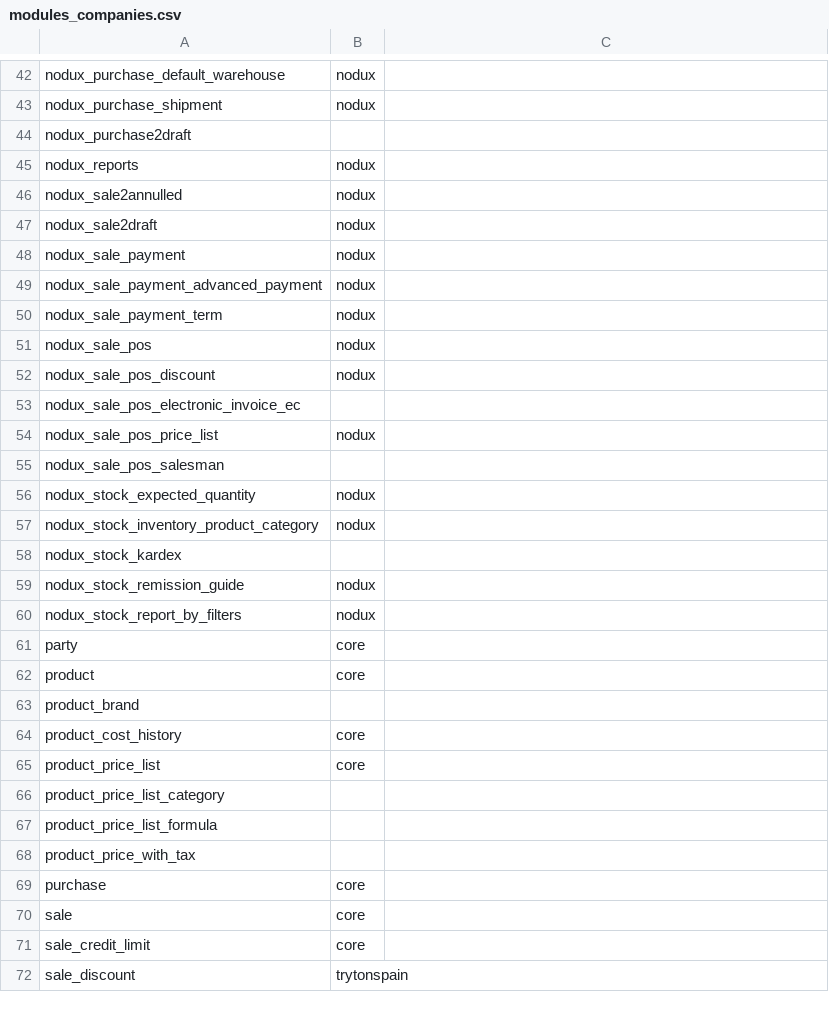
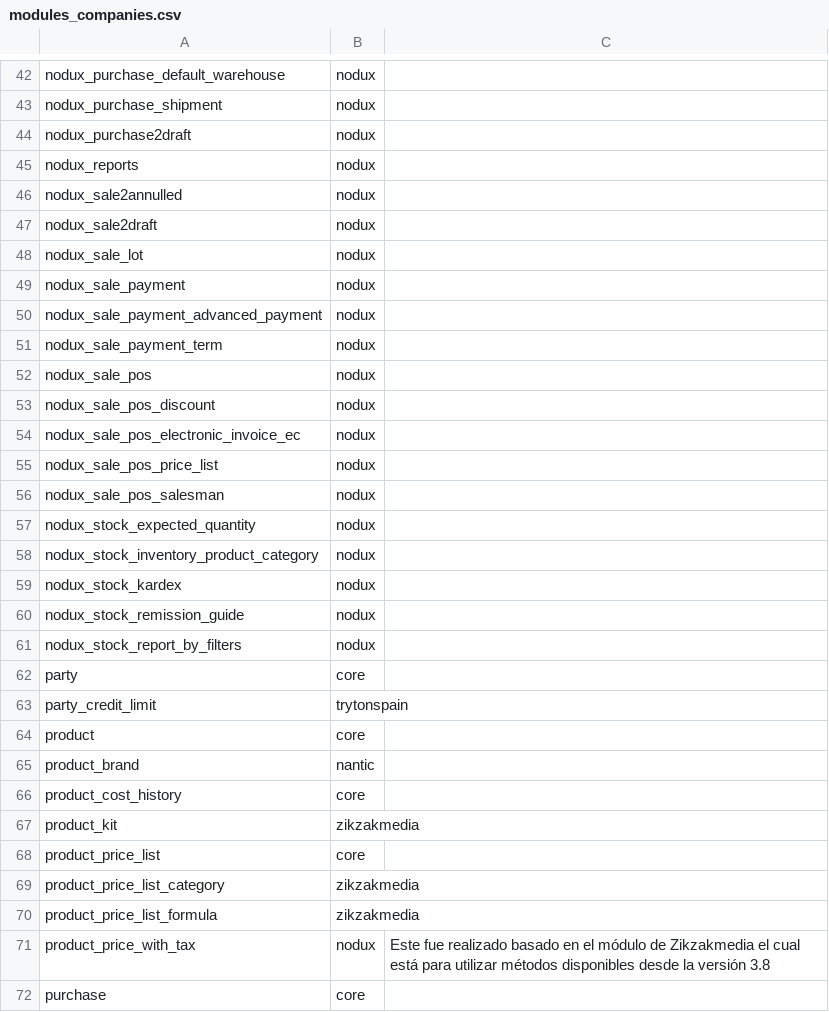
Before and after one commit to fabyc/ndx_nodux_dependencies, a CSV file: modules_companies.csv, drawn as a sheet; only a part is shown, gaps mark what is left out; the shorter side is filled out with more unchanged rows; the diff covers the shown part only.

```diff
--- a/modules_companies.csv
+++ b/modules_companies.csv
@@ -44 +44 @@ nodux_purchase_shipment,nodux
-nodux_purchase2draft,
+nodux_purchase2draft,nodux,
@@ -47,0 +48 @@ nodux_sale2draft,nodux
+nodux_sale_lot,nodux,
@@ -53 +54 @@ nodux_sale_pos_discount,nodux
-nodux_sale_pos_electronic_invoice_ec,
+nodux_sale_pos_electronic_invoice_ec,nodux,
@@ -55 +56 @@ nodux_sale_pos_price_list,nodux
-nodux_sale_pos_salesman,
+nodux_sale_pos_salesman,nodux,
@@ -58 +59 @@ nodux_stock_inventory_product_category,nodux
-nodux_stock_kardex,
+nodux_stock_kardex,nodux,
@@ -61,0 +63 @@ party,core
+party_credit_limit,trytonspain,
@@ -63 +65 @@ product,core
-product_brand,
+product_brand,nantic,
@@ -64,0 +67 @@ product_cost_history,core
+product_kit,zikzakmedia,
@@ -66,3 +69,3 @@ product_price_list,core
-product_price_list_category,
-product_price_list_formula,
-product_price_with_tax,
+product_price_list_category,zikzakmedia,
+product_price_list_formula,zikzakmedia,
+product_price_with_tax,nodux,Este fue realizado basado en el módulo de Zikzakmedia el cual está para utilizar métodos disponibles desde la versión 3.8
```
Also changed, not shown: 5 edited cells elsewhere in this file.
